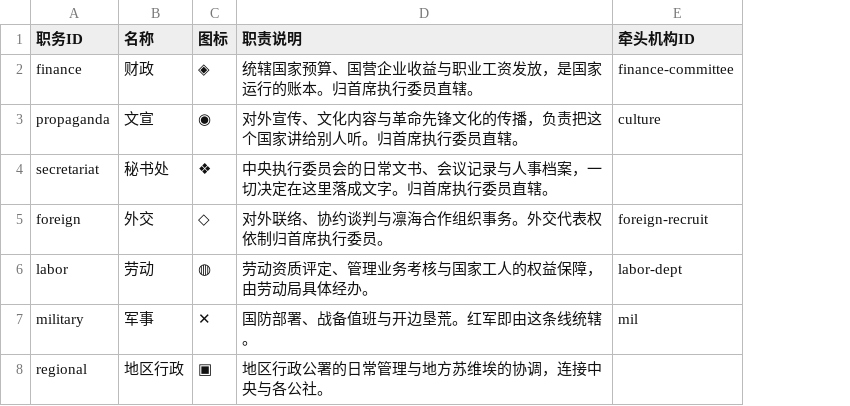
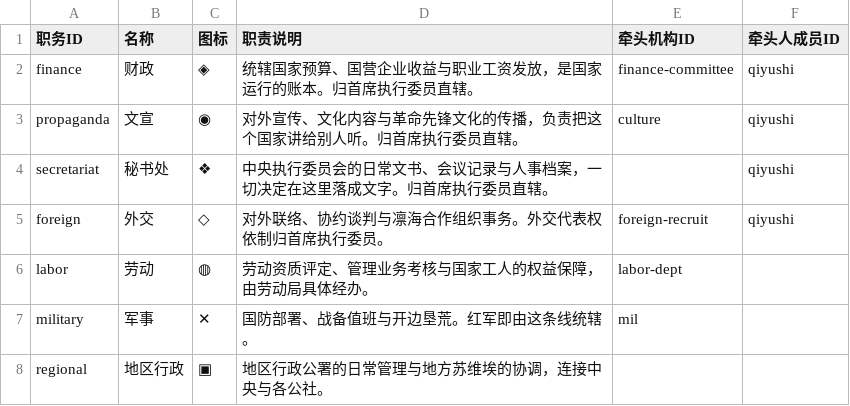
Before and after one commit to longyiyi1314/lihai-simmc, a CSV file: 录入模板/04-职务分工.csv, drawn as a sheet; the diff names each change by its address in the sheet, - before the commit and + after, or states it on an @@ line.

Commit message:
feat: 提取 PR #3 补充信息——职务牵头人 leadMemberId
- portfolios.json 7 类职务补 leadMemberId（财政/文宣/秘书处/外交=首席执行委员，其余暂空）
- schema.ts PortfolioSchema 新增 leadMemberId 可空外键
- loadData.ts 新增牵头人外键校验（跨文件校验 15 项）
- system.astro 职务卡渲染「牵头人」链接；global.css 新增 .role-lead
- README/录入模板 04 同步说明与列（牵头人成员ID）

```diff
--- a/录入模板/04-职务分工.csv
+++ b/录入模板/04-职务分工.csv
+column F (牵头人成员ID), rows 2-5: all qiyushi
```
Also changed, not shown: 6 other files.
